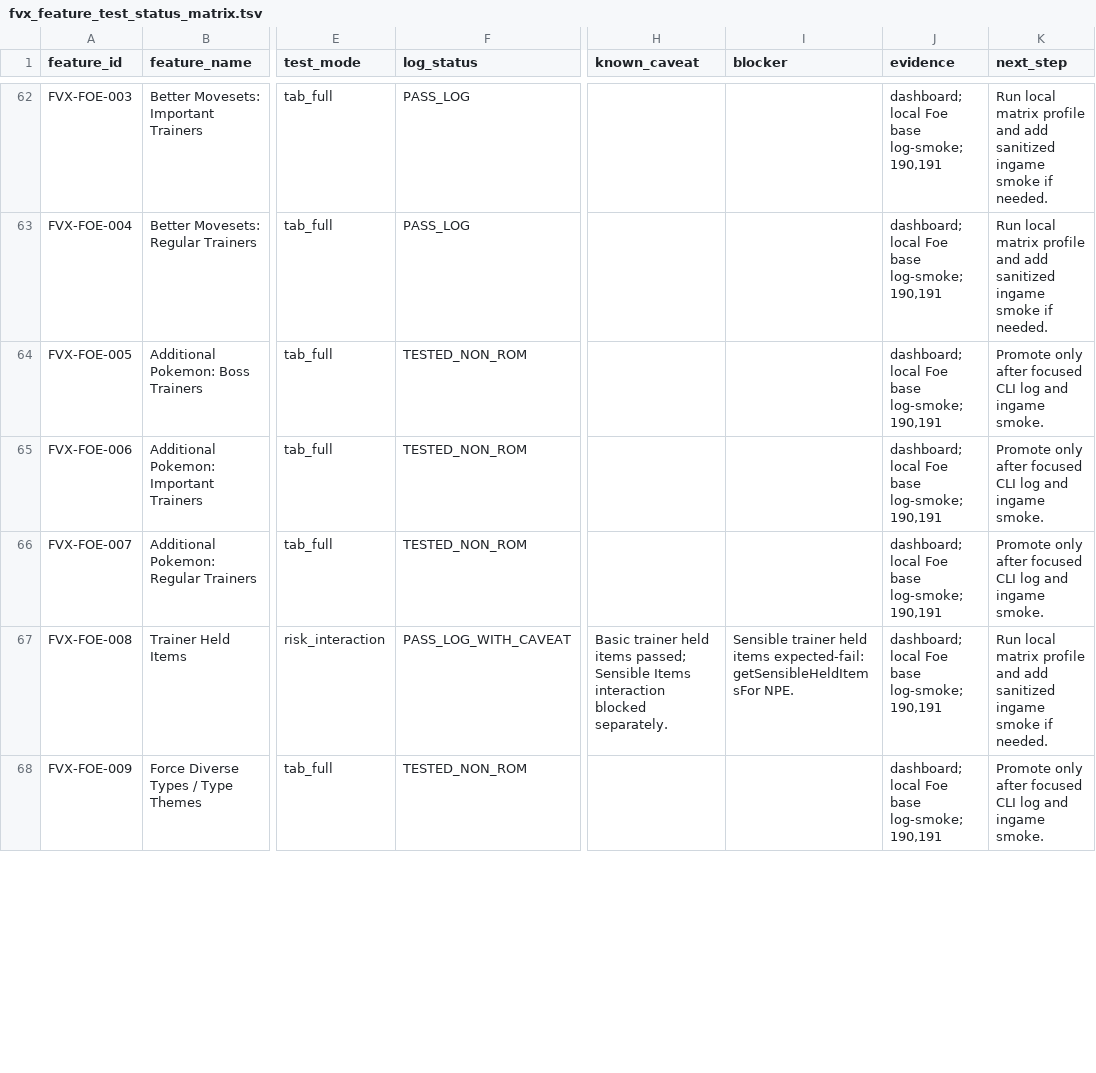
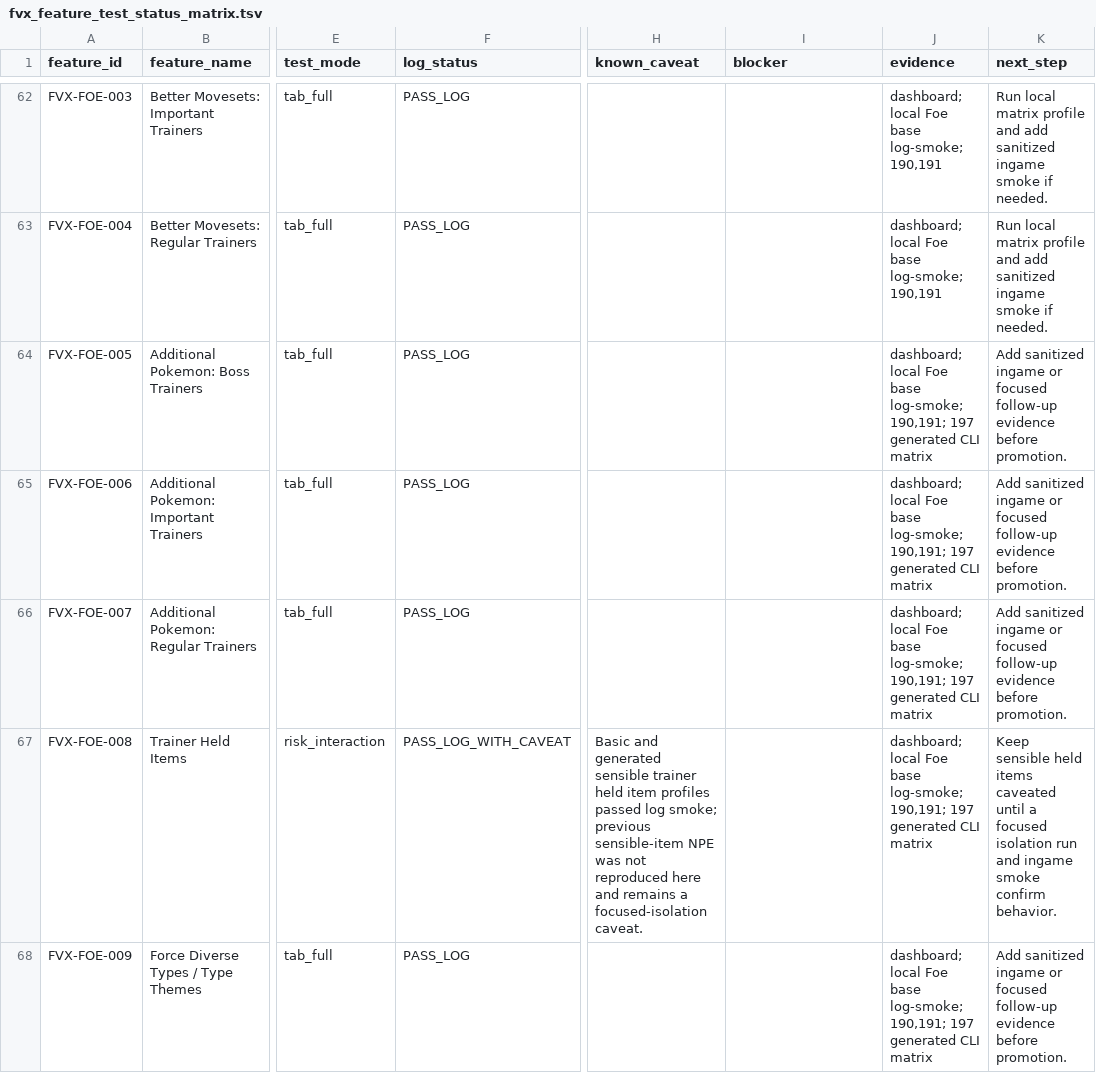
Before and after one commit to Planton361/firered-gen9-randomizer-workspace, a TSV file: 08_tests/randomizer/fvx_feature_test_status_matrix.tsv, drawn as a sheet; only a part is shown, gaps mark what is left out; the diff covers the shown part only; the diff names each change by its address in the sheet, - before the commit and + after, or states it on an @@ line.

Commit message:
docs: record generated cli profile matrix pass

```diff
--- a/08_tests/randomizer/fvx_feature_test_status_matrix.tsv
+++ b/08_tests/randomizer/fvx_feature_test_status_matrix.tsv
-F64:F66 (log_status): TESTED_NON_ROM
+F64:F66 (log_status): PASS_LOG
-J64:J68 (evidence): …base log-smoke; 190,191
+J64:J68 (evidence): …base log-smoke; 190,191; 197 generated CLI matrix
-K64:K66 (next_step): Promote only after focused CLI log and ingame smoke.
+K64:K66 (next_step): Add sanitized ingame or focused follow-up evidence before promotion.
-H67 (known_caveat): Basic trainer held items passed; Sensible Items interaction blocked separately.
+H67 (known_caveat): Basic and generated sensible trainer held item profiles passed log smoke; previous sensible-item NPE was not reproduced here and remains a focused-isolation caveat.
-I67 (blocker): Sensible trainer held items expected-fail: getSensibleHeldItemsFor NPE.
+I67 (blocker): (empty)
-K67 (next_step): Run local matrix profile and add sanitized ingame smoke if needed.
+K67 (next_step): Keep sensible held items caveated until a focused isolation run and ingame smoke confirm behavior.
-F68 (log_status): TESTED_NON_ROM
+F68 (log_status): PASS_LOG
-K68 (next_step): Promote only after focused CLI log and ingame smoke.
+K68 (next_step): Add sanitized ingame or focused follow-up evidence before promotion.
```
Also changed, not shown: 110 edited cells elsewhere in this file, 8 other files.
